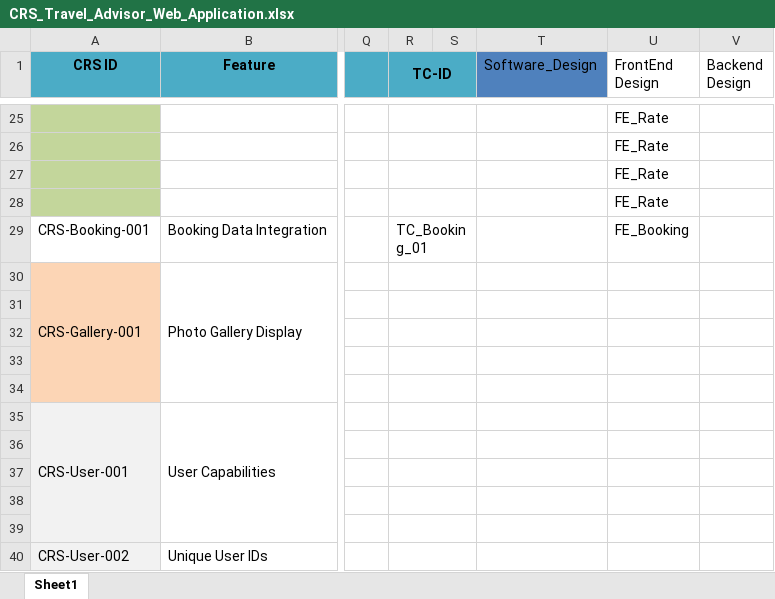
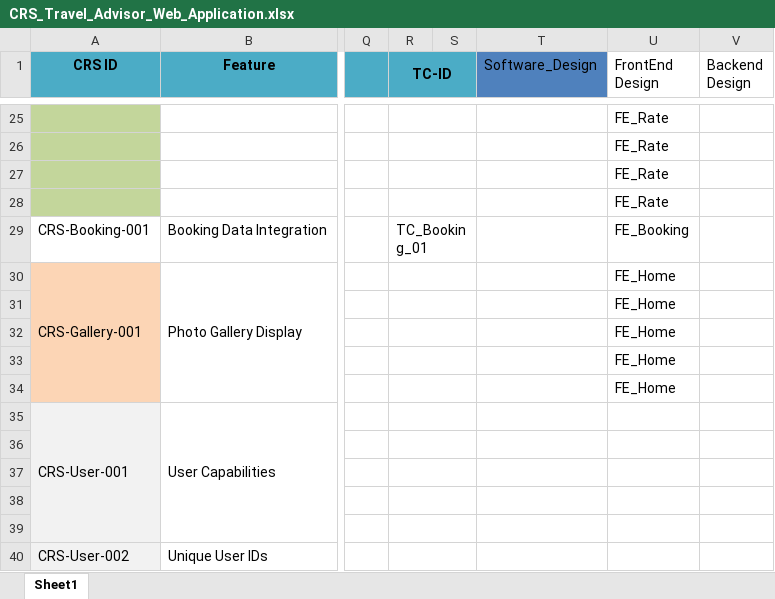
Before and after one commit to Mohamed-Mohsen98/Travel-Advisor-Web-Application, an Excel workbook: Requirments/CRS_Travel_Advisor_Web_Application.xlsx, sheet Sheet1, drawn as a sheet; only a part is shown, gaps mark what is left out; values as stored, in another font and other column widths than the file's, no borders; the diff names each change by its address in the sheet, - before the commit and + after, or states it on an @@ line.

Commit message:
CRS_V2.3

```diff
--- a/Requirments/CRS_Travel_Advisor_Web_Application.xlsx (sheet Sheet1)
+++ b/Requirments/CRS_Travel_Advisor_Web_Application.xlsx (sheet Sheet1)
-U30:U34 (FrontEnd Design): (empty)
+U30:U34 (FrontEnd Design): FE_Home
```
